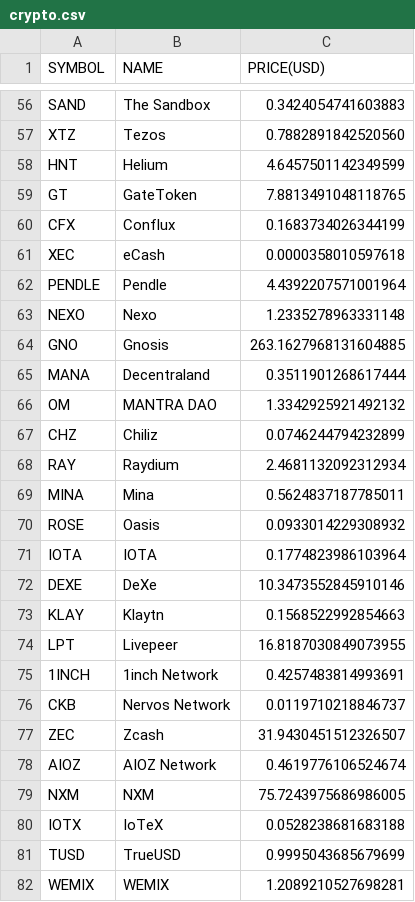
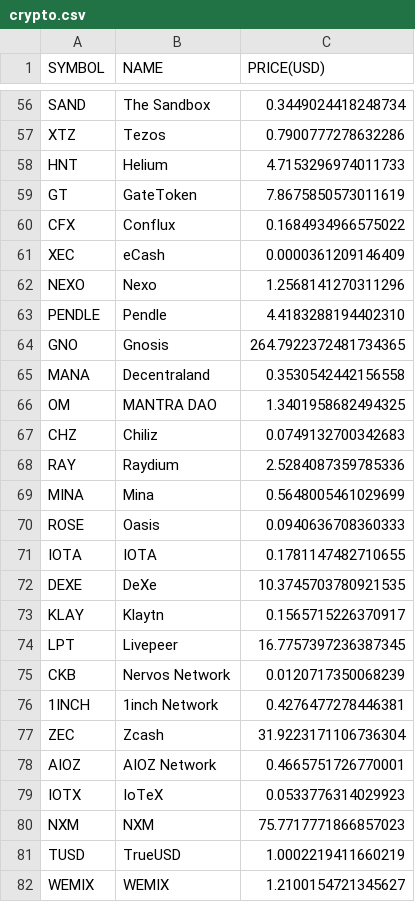
Before and after one commit to chrisliti/Crypto-Test, a CSV file: crypto.csv, drawn as a sheet; only a part is shown, gaps mark what is left out; removed rows and columns are numbered as before the commit, all else as after; the diff covers the shown part only; the diff names each change by its address in the sheet, - before the commit and + after, or states it on an @@ line.

```diff
--- a/crypto.csv
+++ b/crypto.csv
-C56 (PRICE(USD)): 0.3424054741603883
+C56 (PRICE(USD)): 0.3449024418248734
-C57 (PRICE(USD)): 0.7882891842520560
+C57 (PRICE(USD)): 0.7900777278632286
-C58 (PRICE(USD)): 4.6457501142349599
+C58 (PRICE(USD)): 4.7153296974011733
-C59 (PRICE(USD)): 7.8813491048118765
+C59 (PRICE(USD)): 7.8675850573011619
-C60 (PRICE(USD)): 0.1683734026344199
+C60 (PRICE(USD)): 0.1684934966575022
-C61 (PRICE(USD)): 0.0000358010597618
+C61 (PRICE(USD)): 0.0000361209146409
-row 62: PENDLE | Pendle | 4.4392207571001964
-C62 (PRICE(USD)): 1.2335278963331148
+C62 (PRICE(USD)): 1.2568141270311296
+row 63: PENDLE | Pendle | 4.4183288194402310
-C64 (PRICE(USD)): 263.1627968131604885
+C64 (PRICE(USD)): 264.7922372481734365
-C65 (PRICE(USD)): 0.3511901268617444
+C65 (PRICE(USD)): 0.3530542442156558
-C66 (PRICE(USD)): 1.3342925921492132
+C66 (PRICE(USD)): 1.3401958682494325
-C67 (PRICE(USD)): 0.0746244794232899
+C67 (PRICE(USD)): 0.0749132700342683
-C68 (PRICE(USD)): 2.4681132092312934
+C68 (PRICE(USD)): 2.5284087359785336
-C69 (PRICE(USD)): 0.5624837187785011
+C69 (PRICE(USD)): 0.5648005461029699
-C70 (PRICE(USD)): 0.0933014229308932
+C70 (PRICE(USD)): 0.0940636708360333
-C71 (PRICE(USD)): 0.1774823986103964
+C71 (PRICE(USD)): 0.1781147482710655
-C72 (PRICE(USD)): 10.3473552845910146
+C72 (PRICE(USD)): 10.3745703780921535
-C73 (PRICE(USD)): 0.1568522992854663
+C73 (PRICE(USD)): 0.1565715226370917
-C74 (PRICE(USD)): 16.8187030849073955
+C74 (PRICE(USD)): 16.7757397236387345
-row 75: 1INCH | 1inch Network | 0.4257483814993691
-C75 (PRICE(USD)): 0.0119710218846737
+C75 (PRICE(USD)): 0.0120717350068239
+row 76: 1INCH | 1inch Network | 0.4276477278446381
-C77 (PRICE(USD)): 31.9430451512326507
+C77 (PRICE(USD)): 31.9223171106736304
-C78 (PRICE(USD)): 0.4619776106524674
+C78 (PRICE(USD)): 0.4665751726770001
-row 79: NXM | NXM | 75.7243975686986005
-C79 (PRICE(USD)): 0.0528238681683188
+C79 (PRICE(USD)): 0.0533776314029923
+row 80: NXM | NXM | 75.7717771866857023
-C81 (PRICE(USD)): 0.9995043685679699
+C81 (PRICE(USD)): 1.0002219411660219
-C82 (PRICE(USD)): 1.2089210527698281
+C82 (PRICE(USD)): 1.2100154721345627
```
Also changed, not shown: 2 added rows, 2 removed rows and 71 edited cells elsewhere in this file, crypto dated.csv.
